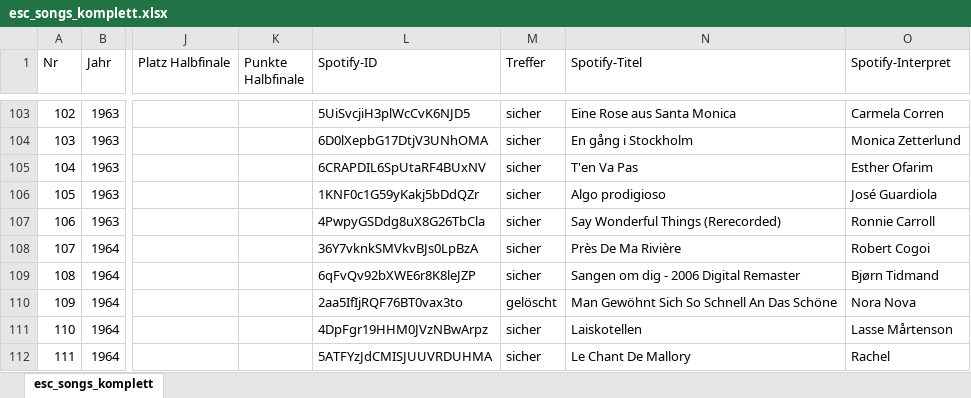
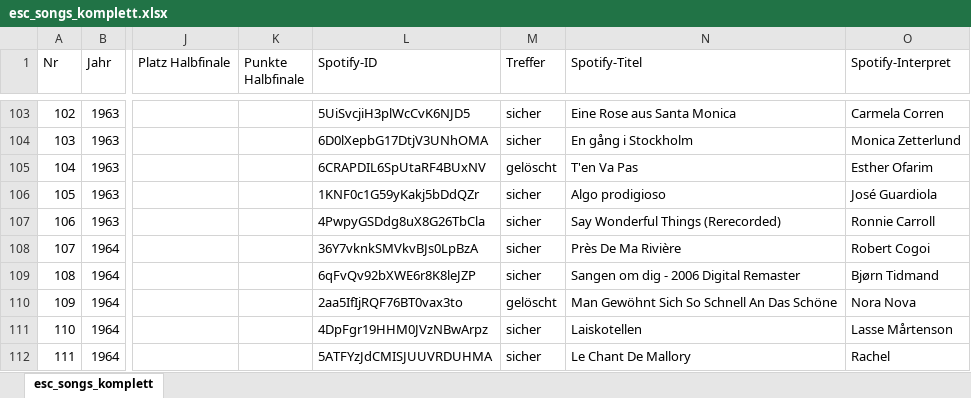
Before and after one commit to freesey/Eurostar, an Excel workbook: esc_songs_komplett.xlsx, sheet esc_songs_komplett, drawn as a sheet; only a part is shown, gaps mark what is left out; values as stored, in another font and other column widths than the file's, no borders; the diff names each change by its address in the sheet, - before the commit and + after, or states it on an @@ line.

Commit message:
Add files via upload

```diff
--- a/esc_songs_komplett.xlsx (sheet esc_songs_komplett)
+++ b/esc_songs_komplett.xlsx (sheet esc_songs_komplett)
-M105 (Treffer): sicher
+M105 (Treffer): gelöscht
```
